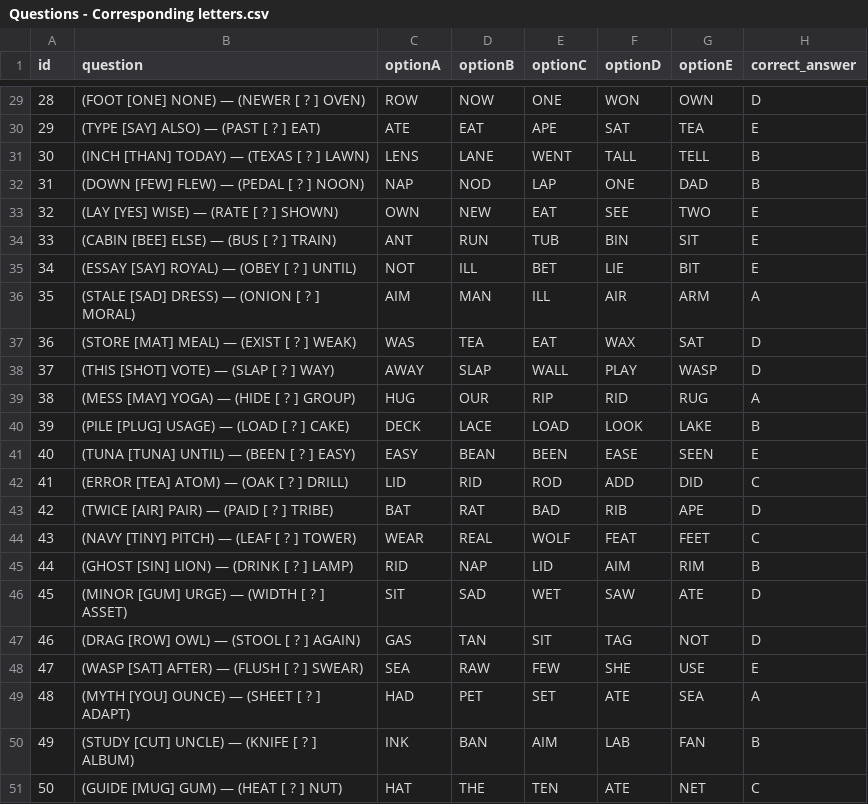
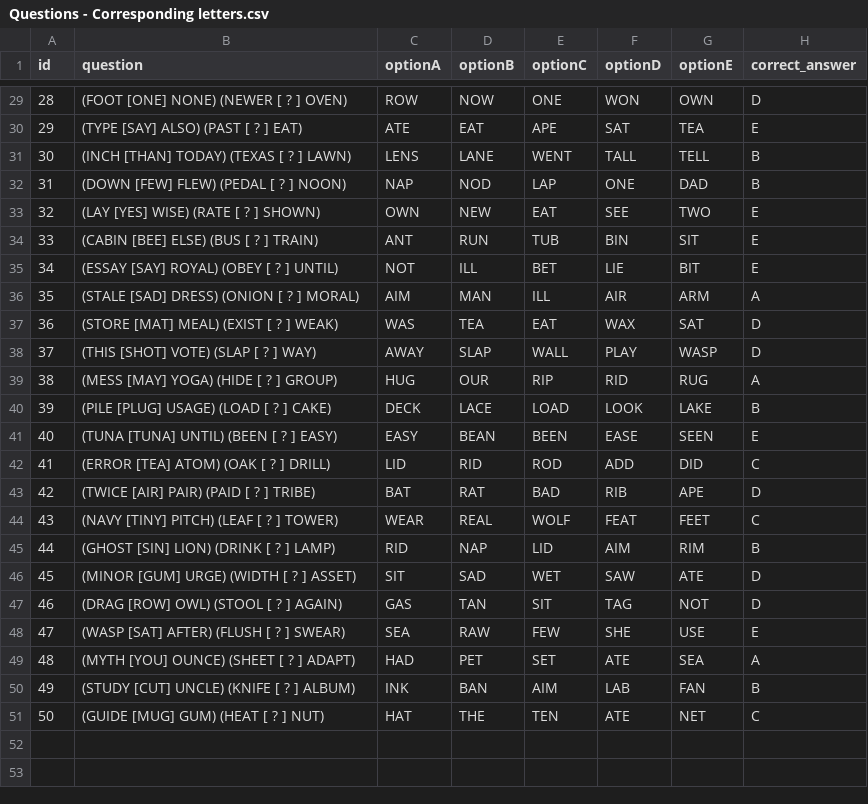
Before and after one commit to richardwood250-dev/11plus-revision-app, a CSV file: data/verbal_csvs/Questions - Corresponding letters.csv, drawn as a sheet; only a part is shown, gaps mark what is left out; the diff covers the shown part only.

```diff
--- a/data/verbal_csvs/Questions - Corresponding letters.csv
+++ b/data/verbal_csvs/Questions - Corresponding letters.csv
@@ -29,23 +29,23 @@ id,question,optionA,optionB,optionC,optionD,optionE,correct_answer
-28,(FOOT [ONE] NONE) — (NEWER [ ? ] OVEN),ROW,NOW,ONE,WON,OWN,D
-29,(TYPE [SAY] ALSO) — (PAST [ ? ] EAT),ATE,EAT,APE,SAT,TEA,E
-30,(INCH [THAN] TODAY) — (TEXAS [ ? ] LAWN),LENS,LANE,WENT,TALL,TELL,B
-31,(DOWN [FEW] FLEW) — (PEDAL [ ? ] NOON),NAP,NOD,LAP,ONE,DAD,B
-32,(LAY [YES] WISE) — (RATE [ ? ] SHOWN),OWN,NEW,EAT,SEE,TWO,E
-33,(CABIN [BEE] ELSE) — (BUS [ ? ] TRAIN),ANT,RUN,TUB,BIN,SIT,E
-34,(ESSAY [SAY] ROYAL) — (OBEY [ ? ] UNTIL),NOT,ILL,BET,LIE,BIT,E
-35,(STALE [SAD] DRESS) — (ONION [ ? ] MORAL),AIM,MAN,ILL,AIR,ARM,A
-36,(STORE [MAT] MEAL) — (EXIST [ ? ] WEAK),WAS,TEA,EAT,WAX,SAT,D
-37,(THIS [SHOT] VOTE) — (SLAP [ ? ] WAY),AWAY,SLAP,WALL,PLAY,WASP,D
-38,(MESS [MAY] YOGA) — (HIDE [ ? ] GROUP),HUG,OUR,RIP,RID,RUG,A
-39,(PILE [PLUG] USAGE) — (LOAD [ ? ] CAKE),DECK,LACE,LOAD,LOOK,LAKE,B
-40,(TUNA [TUNA] UNTIL) — (BEEN [ ? ] EASY),EASY,BEAN,BEEN,EASE,SEEN,E
-41,(ERROR [TEA] ATOM) — (OAK [ ? ] DRILL),LID,RID,ROD,ADD,DID,C
-42,(TWICE [AIR] PAIR) — (PAID [ ? ] TRIBE),BAT,RAT,BAD,RIB,APE,D
-43,(NAVY [TINY] PITCH) — (LEAF [ ? ] TOWER),WEAR,REAL,WOLF,FEAT,FEET,C
-44,(GHOST [SIN] LION) — (DRINK [ ? ] LAMP),RID,NAP,LID,AIM,RIM,B
-45,(MINOR [GUM] URGE) — (WIDTH [ ? ] ASSET),SIT,SAD,WET,SAW,ATE,D
-46,(DRAG [ROW] OWL) — (STOOL [ ? ] AGAIN),GAS,TAN,SIT,TAG,NOT,D
-47,(WASP [SAT] AFTER) — (FLUSH [ ? ] SWEAR),SEA,RAW,FEW,SHE,USE,E
-48,(MYTH [YOU] OUNCE) — (SHEET [ ? ] ADAPT),HAD,PET,SET,ATE,SEA,A
-49,(STUDY [CUT] UNCLE) — (KNIFE [ ? ] ALBUM),INK,BAN,AIM,LAB,FAN,B
-50,(GUIDE [MUG] GUM) — (HEAT [ ? ] NUT),HAT,THE,TEN,ATE,NET,C
+28,(FOOT [ONE] NONE) (NEWER [ ? ] OVEN),ROW,NOW,ONE,WON,OWN,D
+29,(TYPE [SAY] ALSO) (PAST [ ? ] EAT),ATE,EAT,APE,SAT,TEA,E
+30,(INCH [THAN] TODAY) (TEXAS [ ? ] LAWN),LENS,LANE,WENT,TALL,TELL,B
+31,(DOWN [FEW] FLEW) (PEDAL [ ? ] NOON),NAP,NOD,LAP,ONE,DAD,B
+32,(LAY [YES] WISE) (RATE [ ? ] SHOWN),OWN,NEW,EAT,SEE,TWO,E
+33,(CABIN [BEE] ELSE) (BUS [ ? ] TRAIN),ANT,RUN,TUB,BIN,SIT,E
+34,(ESSAY [SAY] ROYAL) (OBEY [ ? ] UNTIL),NOT,ILL,BET,LIE,BIT,E
+35,(STALE [SAD] DRESS) (ONION [ ? ] MORAL),AIM,MAN,ILL,AIR,ARM,A
+36,(STORE [MAT] MEAL) (EXIST [ ? ] WEAK),WAS,TEA,EAT,WAX,SAT,D
+37,(THIS [SHOT] VOTE) (SLAP [ ? ] WAY),AWAY,SLAP,WALL,PLAY,WASP,D
+38,(MESS [MAY] YOGA) (HIDE [ ? ] GROUP),HUG,OUR,RIP,RID,RUG,A
+39,(PILE [PLUG] USAGE) (LOAD [ ? ] CAKE),DECK,LACE,LOAD,LOOK,LAKE,B
+40,(TUNA [TUNA] UNTIL) (BEEN [ ? ] EASY),EASY,BEAN,BEEN,EASE,SEEN,E
+41,(ERROR [TEA] ATOM) (OAK [ ? ] DRILL),LID,RID,ROD,ADD,DID,C
+42,(TWICE [AIR] PAIR) (PAID [ ? ] TRIBE),BAT,RAT,BAD,RIB,APE,D
+43,(NAVY [TINY] PITCH) (LEAF [ ? ] TOWER),WEAR,REAL,WOLF,FEAT,FEET,C
+44,(GHOST [SIN] LION) (DRINK [ ? ] LAMP),RID,NAP,LID,AIM,RIM,B
+45,(MINOR [GUM] URGE) (WIDTH [ ? ] ASSET),SIT,SAD,WET,SAW,ATE,D
+46,(DRAG [ROW] OWL) (STOOL [ ? ] AGAIN),GAS,TAN,SIT,TAG,NOT,D
+47,(WASP [SAT] AFTER) (FLUSH [ ? ] SWEAR),SEA,RAW,FEW,SHE,USE,E
+48,(MYTH [YOU] OUNCE) (SHEET [ ? ] ADAPT),HAD,PET,SET,ATE,SEA,A
+49,(STUDY [CUT] UNCLE) (KNIFE [ ? ] ALBUM),INK,BAN,AIM,LAB,FAN,B
+50,(GUIDE [MUG] GUM) (HEAT [ ? ] NUT),HAT,THE,TEN,ATE,NET,C
```
Also changed, not shown: 27 edited cells elsewhere in this file, data/verbal_csvs/Questions - M3L.csv, data/verbal_csvs/Questions - Missing letter.csv, 36 other files.
